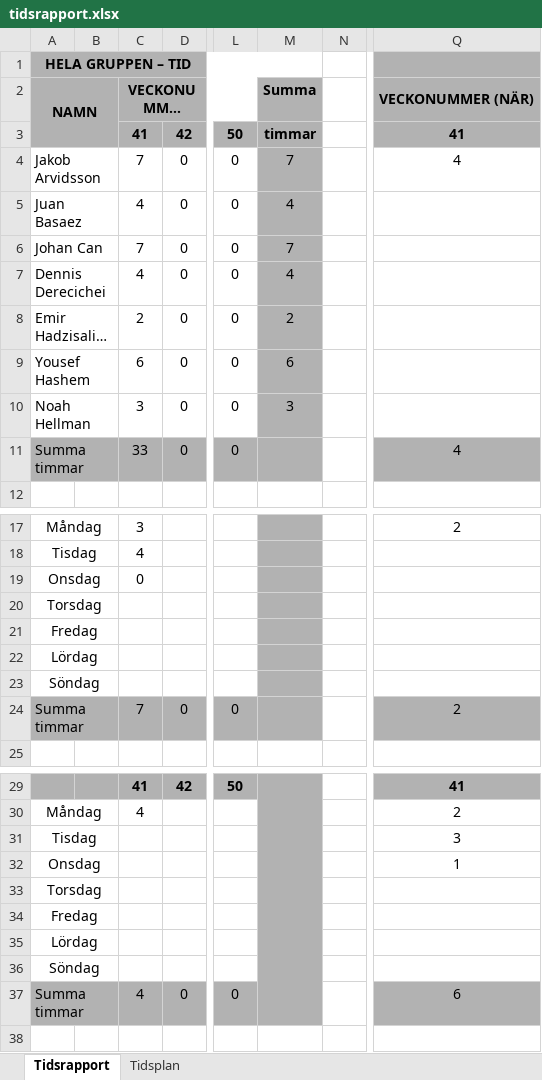
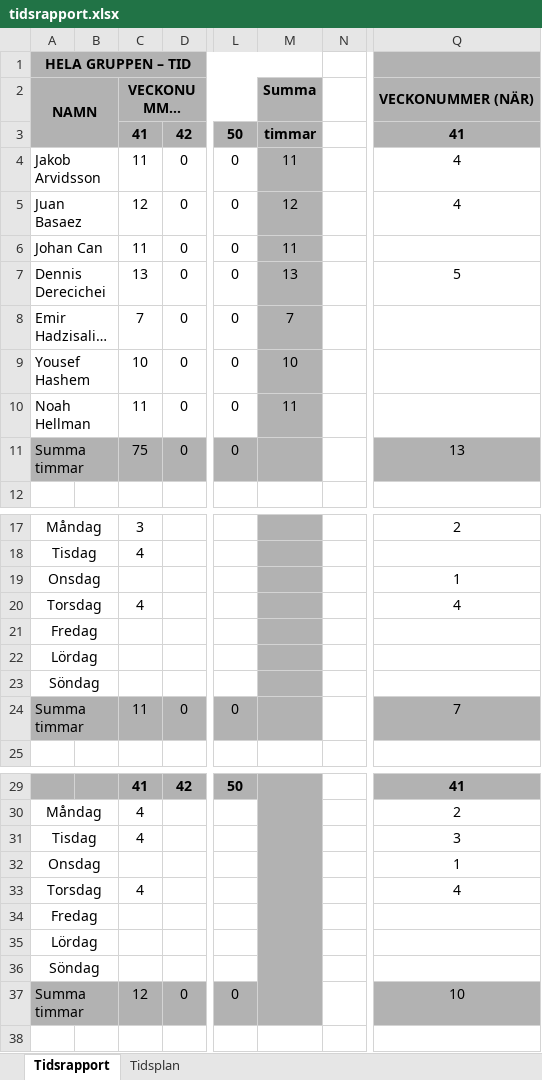
Before and after one commit to youhas97/autonom-taxi, an Excel workbook: doc/tidsrapport/tidsrapport.xlsx, sheet Tidsrapport, drawn as a sheet; only a part is shown, gaps mark what is left out; long unchanged cells end in …; values as stored, in another font and other column widths than the file's, no borders; the diff covers the shown part only; the diff names each change by its address in the sheet, - before the commit and + after, or states it on an @@ line.

Commit message:
log time for everyone

```diff
--- a/doc/tidsrapport/tidsrapport.xlsx (sheet Tidsrapport)
+++ b/doc/tidsrapport/tidsrapport.xlsx (sheet Tidsrapport)
-C4: 7
+C4: 11
-M4: 7
+M4: 11
-C5: 4
+C5: 12
-M5: 4
+M5: 12
-Q5: (empty)
+Q5: 4
-C6: 7
+C6: 11
-M6: 7
+M6: 11
-C7: 4
+C7: 13
-M7: 4
+M7: 13
-Q7: (empty)
+Q7: 5
-C8: 2
+C8: 7
-M8: 2
+M8: 7
-C9: 6
+C9: 10
-M9: 6
+M9: 10
-C10: 3
+C10: 11
-M10: 3
+M10: 11
-C11: 33
+C11: 75
-Q11: 4
+Q11: 13
-C19: 0
+C19: (empty)
-Q19: (empty)
+Q19: 1
-C20: (empty)
+C20: 4
-Q20: (empty)
+Q20: 4
-C24: 7
+C24: 11
-Q24: 2
+Q24: 7
-C31: (empty)
+C31: 4
-C33: (empty)
+C33: 4
-Q33: (empty)
+Q33: 4
-C37: 4
+C37: 12
-Q37: 6
+Q37: 10
```
Also changed, not shown: 5 edited cells elsewhere in this sheet, sheet Tidsplan.
